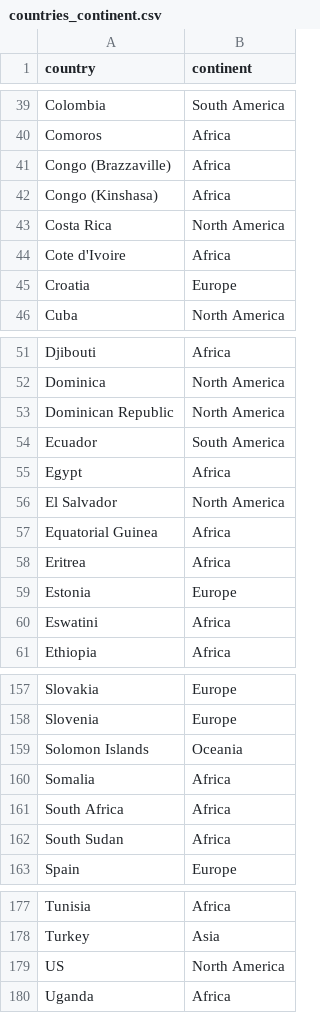
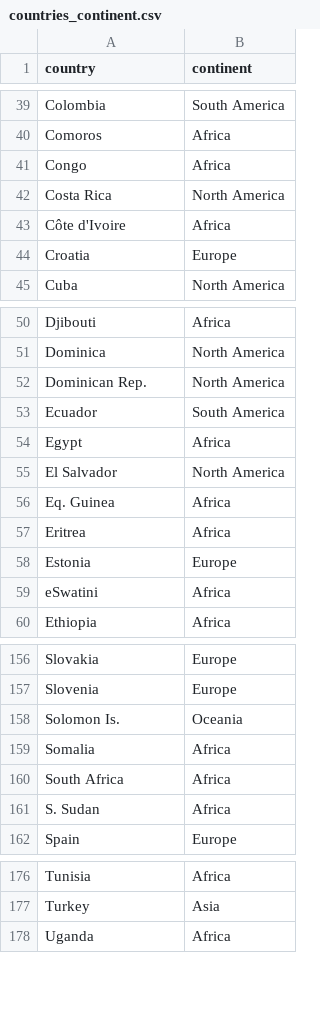
Before and after one commit to efeerhan/cmpt459-courseproject, a CSV file: data/countries_continent.csv, drawn as a sheet; only a part is shown, gaps mark what is left out; the diff covers the shown part only.

```diff
--- a/data/countries_continent.csv
+++ b/data/countries_continent.csv
@@ -40,6 +40,5 @@ Colombia,South America
 Comoros,Africa
-Congo (Brazzaville),Africa
-Congo (Kinshasa),Africa
+Congo,Africa
 Costa Rica,North America
-Cote d'Ivoire,Africa
+Côte d'Ivoire,Africa
 Croatia,Europe
@@ -52,3 +51,3 @@ Djibouti,Africa
 Dominica,North America
-Dominican Republic,North America
+Dominican Rep.,North America
 Ecuador,South America
@@ -56,6 +55,6 @@ Egypt,Africa
 El Salvador,North America
-Equatorial Guinea,Africa
+Eq. Guinea,Africa
 Eritrea,Africa
 Estonia,Europe
-Eswatini,Africa
+eSwatini,Africa
 Ethiopia,Africa
@@ -158,6 +157,6 @@ Slovakia,Europe
 Slovenia,Europe
-Solomon Islands,Oceania
+Solomon Is.,Oceania
 Somalia,Africa
 South Africa,Africa
-South Sudan,Africa
+S. Sudan,Africa
 Spain,Europe
@@ -178,3 +177,2 @@ Tunisia,Africa
 Turkey,Asia
-US,North America
 Uganda,Africa
```
Also changed, not shown: 4 edited cells elsewhere in this file, 18 other files.
